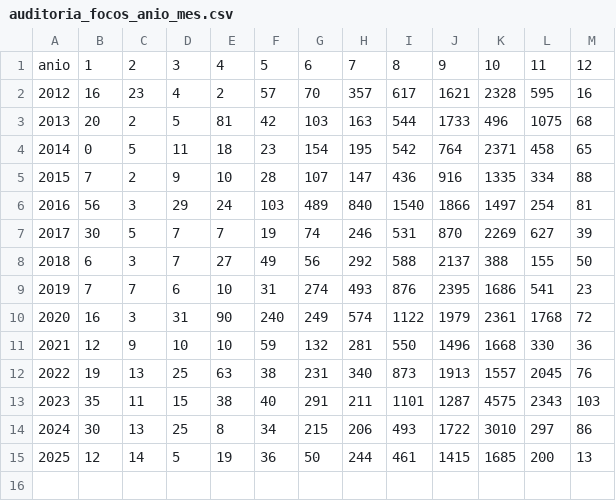
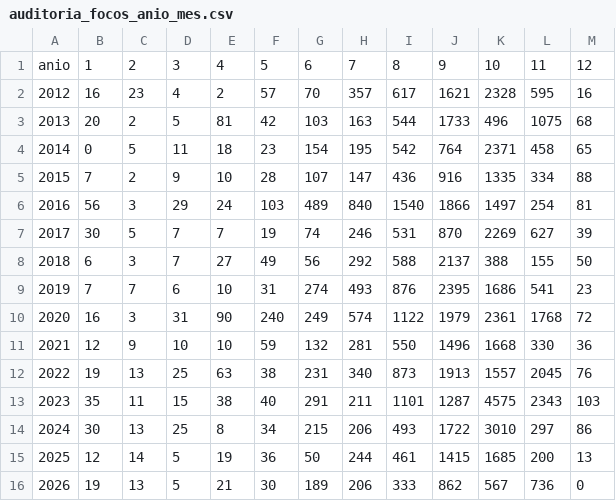
Before and after one commit to Ye-530/incencios_cbba, a CSV file: reports/tablas/auditoria_focos_anio_mes.csv, drawn as a sheet; the diff names each change by its address in the sheet, - before the commit and + after, or states it on an @@ line.

```diff
--- a/reports/tablas/auditoria_focos_anio_mes.csv
+++ b/reports/tablas/auditoria_focos_anio_mes.csv
+row 16: 2026 | 19 | 13 | 5 | 21 | 30 | 189 | 206 | 333 | 862 | 567 | 736 | 0
```
Also changed, not shown: reports/mapas/riesgo_estacional_2027-09-13_top100.csv, reports/mapas/riesgo_operativo_2025-10-06_top100.csv, 43 other files.
